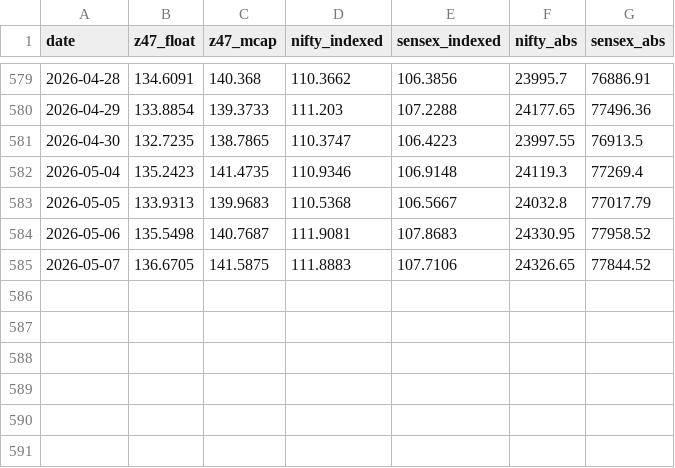
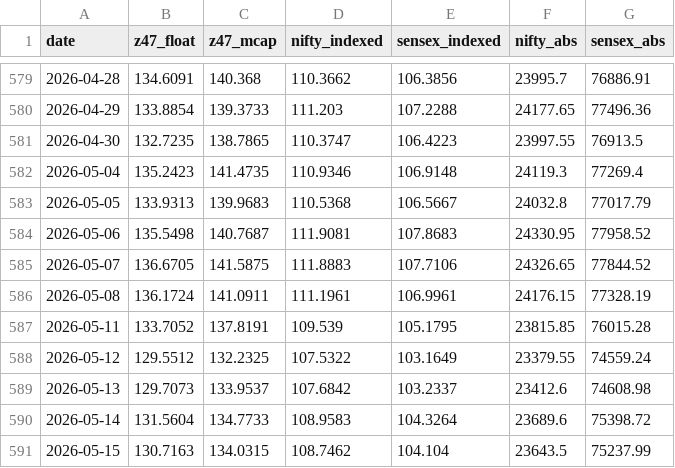
Before and after one commit to GirishZ47/z47-dashboard, a CSV file: z47_history.csv, drawn as a sheet; only a part is shown, gaps mark what is left out.

```diff
--- a/z47_history.csv
+++ b/z47_history.csv
@@ -585 +585,7 @@ date,z47_float,z47_mcap,nifty_indexed,sensex_indexed,nifty_abs,sensex_abs
 2026-05-07,136.6705,141.5875,111.8883,107.7106,24326.65,77844.52
+2026-05-08,136.1724,141.0911,111.1961,106.9961,24176.15,77328.19
+2026-05-11,133.7052,137.8191,109.539,105.1795,23815.85,76015.28
+2026-05-12,129.5512,132.2325,107.5322,103.1649,23379.55,74559.24
+2026-05-13,129.7073,133.9537,107.6842,103.2337,23412.6,74608.98
+2026-05-14,131.5604,134.7733,108.9583,104.3264,23689.6,75398.72
+2026-05-15,130.7163,134.0315,108.7462,104.104,23643.5,75237.99
```
Also changed, not shown: 3 other files.
